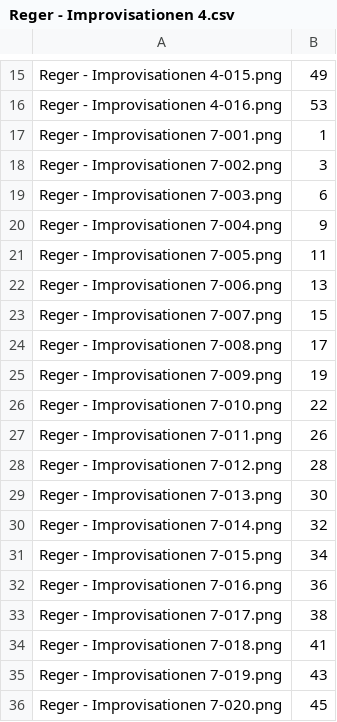
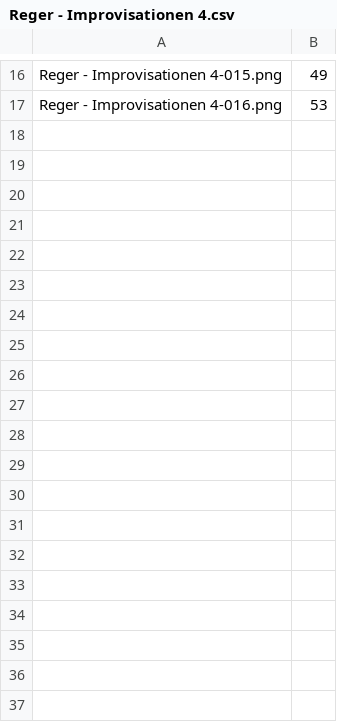
Before and after one commit to LeoChengKX/image2musicxml-train, a CSV file: splits/Reger - Improvisationen 4.csv, drawn as a sheet; only a part is shown, gaps mark what is left out; removed rows and columns are numbered as before the commit, all else as after; the diff covers the shown part only; the diff names each change by its address in the sheet, - before the commit and + after, or states it on an @@ line.

```diff
--- a/splits/Reger - Improvisationen 4.csv
+++ b/splits/Reger - Improvisationen 4.csv
-row 17: Reger - Improvisationen 7-001.png | 1
-row 18: Reger - Improvisationen 7-002.png | 3
-row 19: Reger - Improvisationen 7-003.png | 6
-row 20: Reger - Improvisationen 7-004.png | 9
-row 21: Reger - Improvisationen 7-005.png | 11
-row 22: Reger - Improvisationen 7-006.png | 13
-row 23: Reger - Improvisationen 7-007.png | 15
-row 24: Reger - Improvisationen 7-008.png | 17
-row 25: Reger - Improvisationen 7-009.png | 19
-row 26: Reger - Improvisationen 7-010.png | 22
-row 27: Reger - Improvisationen 7-011.png | 26
-row 28: Reger - Improvisationen 7-012.png | 28
-row 29: Reger - Improvisationen 7-013.png | 30
-row 30: Reger - Improvisationen 7-014.png | 32
-row 31: Reger - Improvisationen 7-015.png | 34
-row 32: Reger - Improvisationen 7-016.png | 36
-row 33: Reger - Improvisationen 7-017.png | 38
-row 34: Reger - Improvisationen 7-018.png | 41
-row 35: Reger - Improvisationen 7-019.png | 43
-row 36: Reger - Improvisationen 7-020.png | 45
```
Also changed, not shown: 1 added row and 52 removed rows elsewhere in this file, splits/Reger - Improvisationen 7.csv, splits/Reger - Improvisationen 8.csv.
